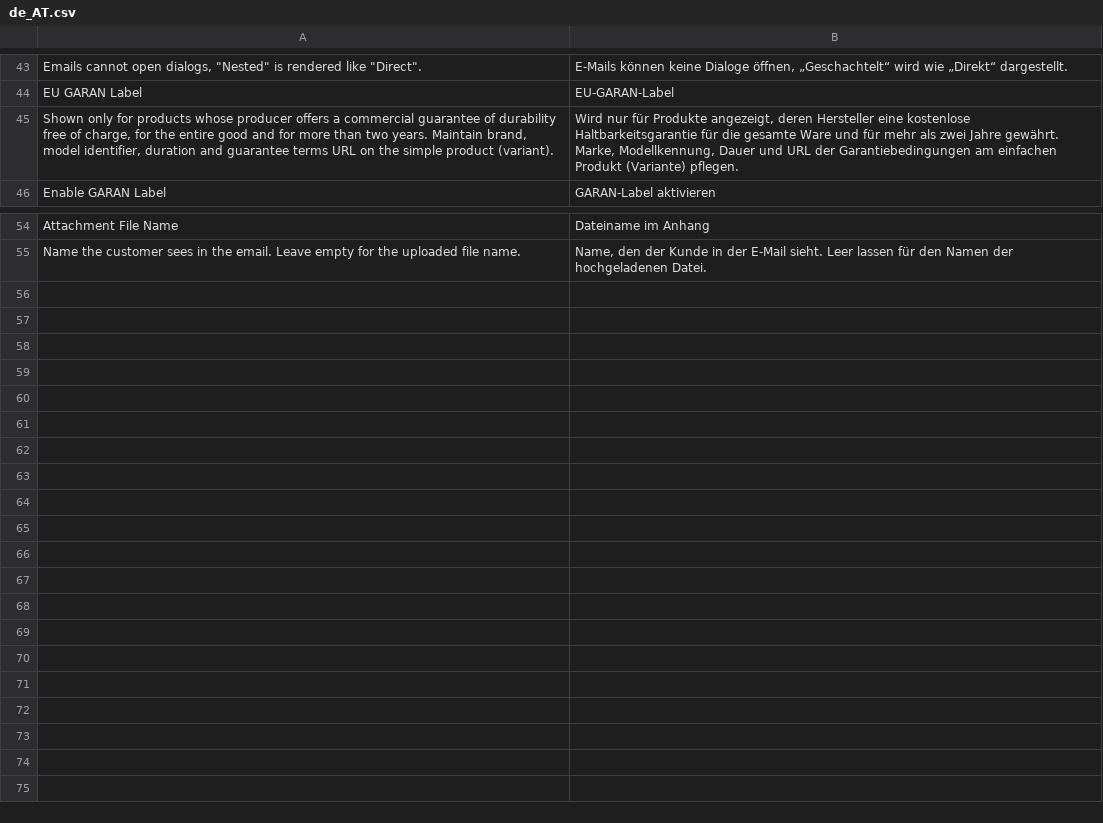
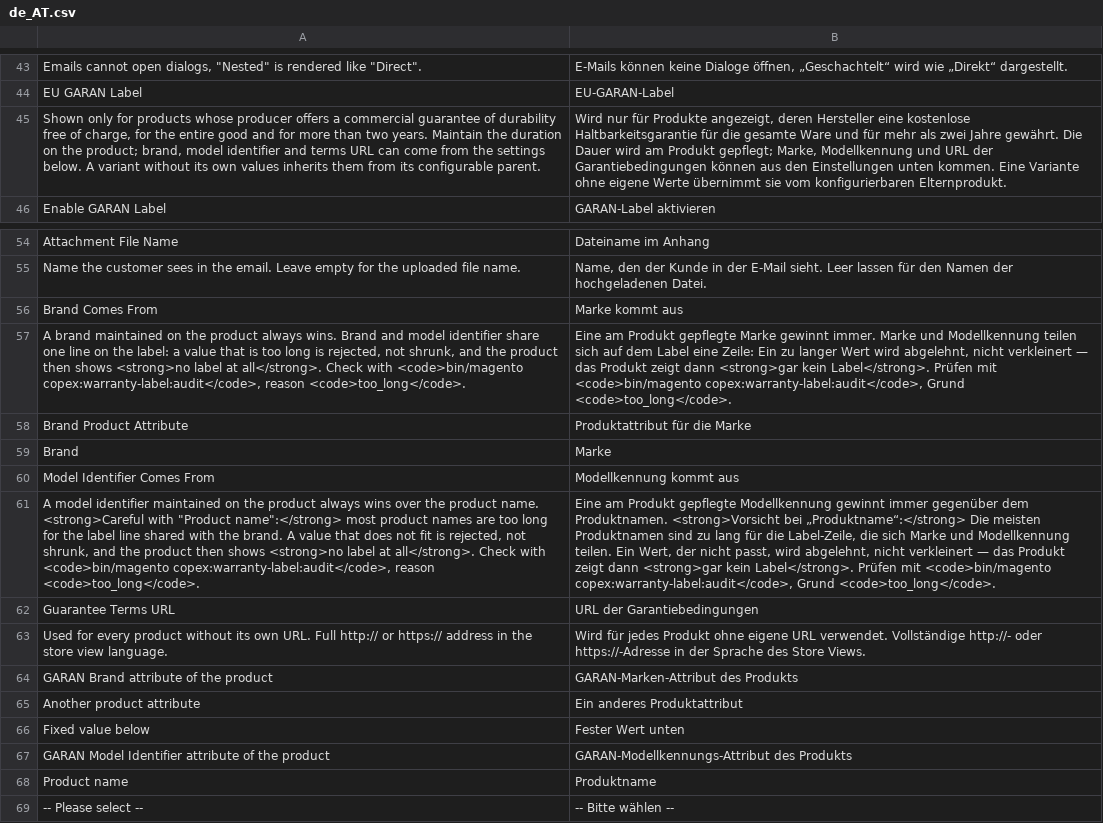
Before and after one commit to 5mehulhelp5/magento-warranty-label, a CSV file: i18n/de_AT.csv, drawn as a sheet; only a part is shown, gaps mark what is left out; the diff names each change by its address in the sheet, - before the commit and + after, or states it on an @@ line.

Commit message:
Warn about the shared label line in the configuration
"Product name" as the model identifier source looks harmless and is the
one setting that silently removes labels: most names are too long for
the line brand and model share, and a value that does not fit is
rejected rather than shrunk.

The two source fields now say so where the setting is made, and the
German translation covers the new fields along with the group comment,
which still described the old simple-only attributes.

```diff
--- a/i18n/de_AT.csv
+++ b/i18n/de_AT.csv
-A45: …years. Maintain brand, model identifier, duration and guarantee terms URL on the simple product (variant).
+A45: …years. Maintain the duration on the product; brand, model identifier and terms URL can come from the settings below. A variant without its own values inherits them from its configurable parent.
-B45: …Jahre gewährt. Marke, Modellkennung, Dauer und URL der Garantiebedingungen am einfachen Produkt (Variante) pflegen.
+B45: …Jahre gewährt. Die Dauer wird am Produkt gepflegt; Marke, Modellkennung und URL der Garantiebedingungen können aus den Einstellungen unten kommen. Eine Variante ohne eigene Werte übernimmt sie vom konfigurierbaren Elternprodukt.
+row 56: Brand Comes From | Marke kommt aus
+row 57: A brand maintained on the product always wins. Brand and model identifier share one line on the label: a value that is too long is rejected, not shrunk, and the product then shows <strong>no label at all</strong>. Check with <code>bin/magento copex:warranty-label:audit</code>, reason <code>too_long</code>. | Eine am Produkt gepflegte Marke gewinnt immer. Marke und Modellkennung teilen sich auf dem Label eine Zeile: Ein zu langer Wert wird abgelehnt, nicht verkleinert — das Produkt zeigt dann <strong>gar kein Label</strong>. Prüfen mit <code>bin/magento copex:warranty-label:audit</code>, Grund <code>too_long</code>.
+row 58: Brand Product Attribute | Produktattribut für die Marke
+row 59: Brand | Marke
+row 60: Model Identifier Comes From | Modellkennung kommt aus
+row 61: A model identifier maintained on the product always wins over the product name. <strong>Careful with "Product name":</strong> most product names are too long for the label line shared with the brand. A value that does not fit is rejected, not shrunk, and the product then shows <strong>no label at all</strong>. Check with <code>bin/magento copex:warranty-label:audit</code>, reason <code>too_long</code>. | Eine am Produkt gepflegte Modellkennung gewinnt immer gegenüber dem Produktnamen. <strong>Vorsicht bei „Produktname“:</strong> Die meisten Produktnamen sind zu lang für die Label-Zeile, die sich Marke und Modellkennung teilen. Ein Wert, der nicht passt, wird abgelehnt, nicht verkleinert — das Produkt zeigt dann <strong>gar kein Label</strong>. Prüfen mit <code>bin/magento copex:warranty-label:audit</code>, Grund <code>too_long</code>.
+row 62: Guarantee Terms URL | URL der Garantiebedingungen
+row 63: Used for every product without its own URL. Full http:// or https:// address in the store view language. | Wird für jedes Produkt ohne eigene URL verwendet. Vollständige http://- oder https://-Adresse in der Sprache des Store Views.
+row 64: GARAN Brand attribute of the product | GARAN-Marken-Attribut des Produkts
+row 65: Another product attribute | Ein anderes Produktattribut
+row 66: Fixed value below | Fester Wert unten
+row 67: GARAN Model Identifier attribute of the product | GARAN-Modellkennungs-Attribut des Produkts
+row 68: Product name | Produktname
+row 69: -- Please select -- | -- Bitte wählen --
```
Also changed, not shown: i18n/de_DE.csv, 1 other file.
